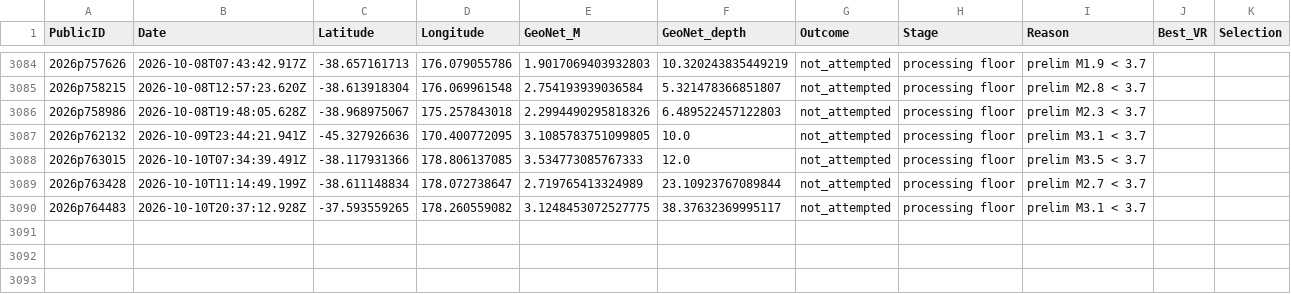
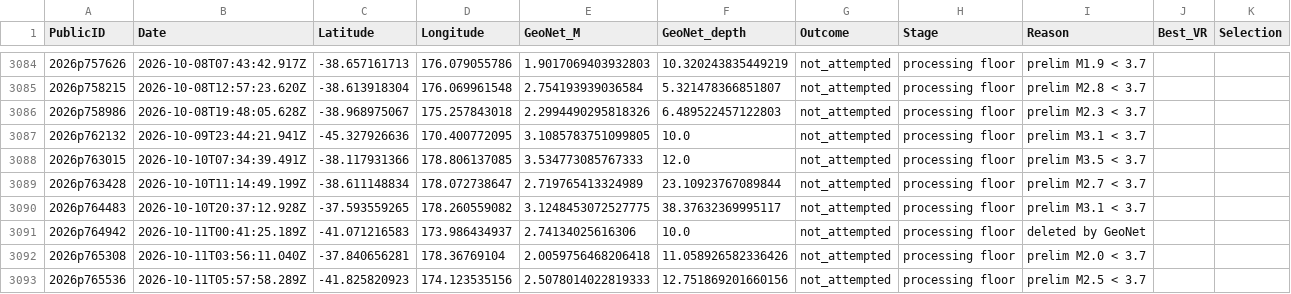
Before and after one commit to Dani-Lindsay/auto_tdmt_NZ, a CSV file: not_published.csv, drawn as a sheet; only a part is shown, gaps mark what is left out.

```diff
--- a/not_published.csv
+++ b/not_published.csv
@@ -3090 +3090,4 @@ PublicID,Date,Latitude,Longitude,GeoNet_M,GeoNet_depth,Outcome,Stage,Reason,Best
 2026p764483,2026-10-10T20:37:12.928Z,-37.593559265,178.260559082,3.1248453072527775,38.37632369995117,not_attempted,processing floor,prelim M3.1 < 3.7,,
+2026p764942,2026-10-11T00:41:25.189Z,-41.071216583,173.986434937,2.74134025616306,10.0,not_attempted,processing floor,deleted by GeoNet,,
+2026p765308,2026-10-11T03:56:11.040Z,-37.840656281,178.36769104,2.0059756468206418,11.058926582336426,not_attempted,processing floor,prelim M2.0 < 3.7,,
+2026p765536,2026-10-11T05:57:58.289Z,-41.825820923,174.123535156,2.5078014022819333,12.751869201660156,not_attempted,processing floor,prelim M2.5 < 3.7,,
```
Also changed, not shown: catalogue.csv, station_performance.csv, 3 other files.
